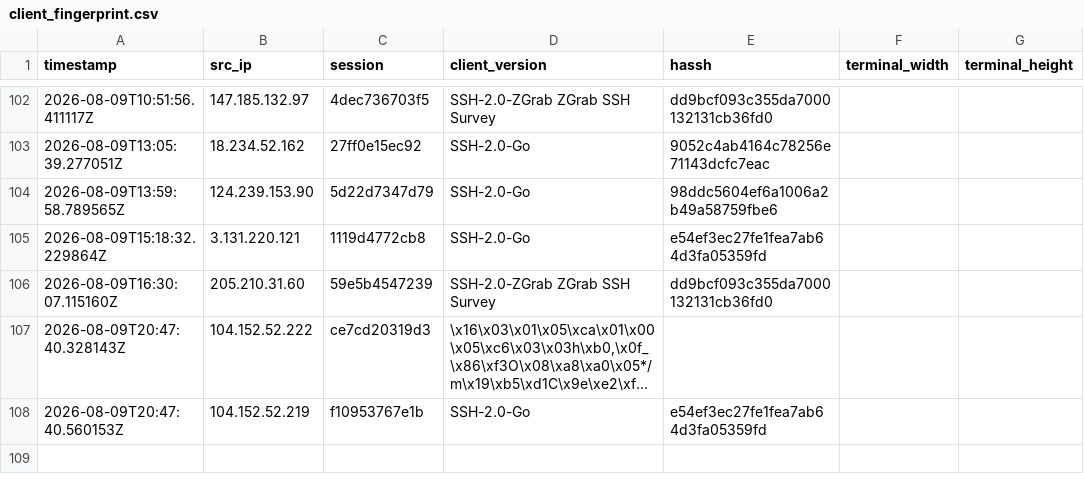
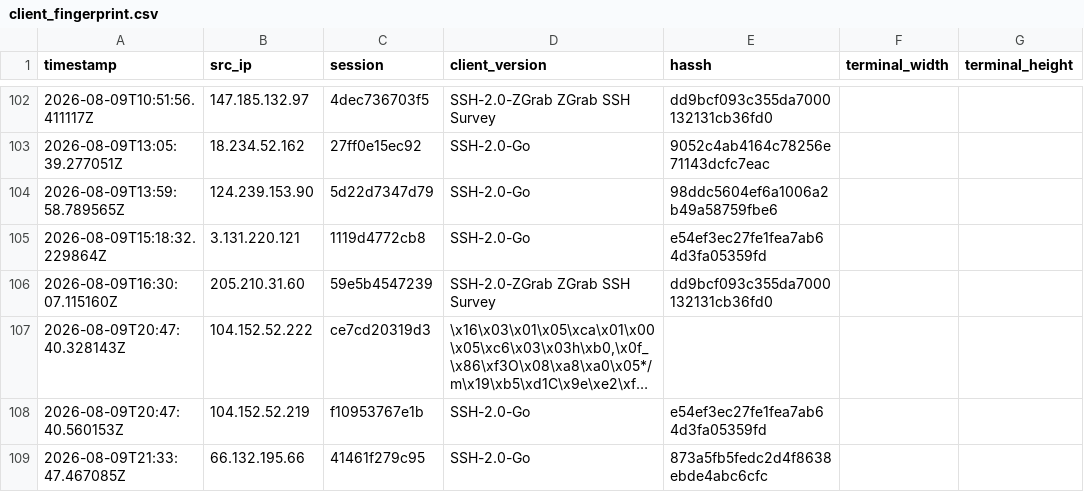
Before and after one commit to Prabhath-de/AWS_Honeypot, a CSV file: data/processed/client_fingerprint.csv, drawn as a sheet; only a part is shown, gaps mark what is left out; long unchanged cells end in ….

```diff
--- a/data/processed/client_fingerprint.csv
+++ b/data/processed/client_fingerprint.csv
@@ -108 +108,2 @@ timestamp,src_ip,session,client_version,hassh,terminal_width,terminal_height
 2026-08-09T20:47:40.560153Z,104.152.52.219,f10953767e1b,SSH-2.0-Go,e54ef3ec27fe1fea7ab64d3fa05359fd,,
+2026-08-09T21:33:47.467085Z,66.132.195.66,41461f279c95,SSH-2.0-Go,873a5fb5fedc2d4f8638ebde4abc6cfc,,
```
Also changed, not shown: data/processed/geoip_asn.csv, data/processed/session_summary.csv, 3 other files.
